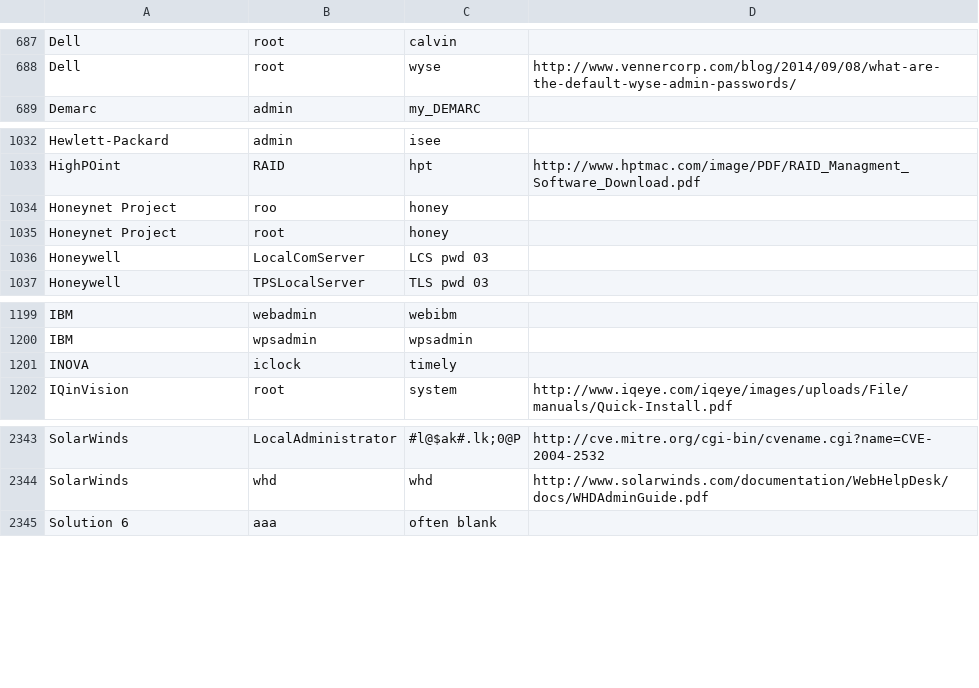
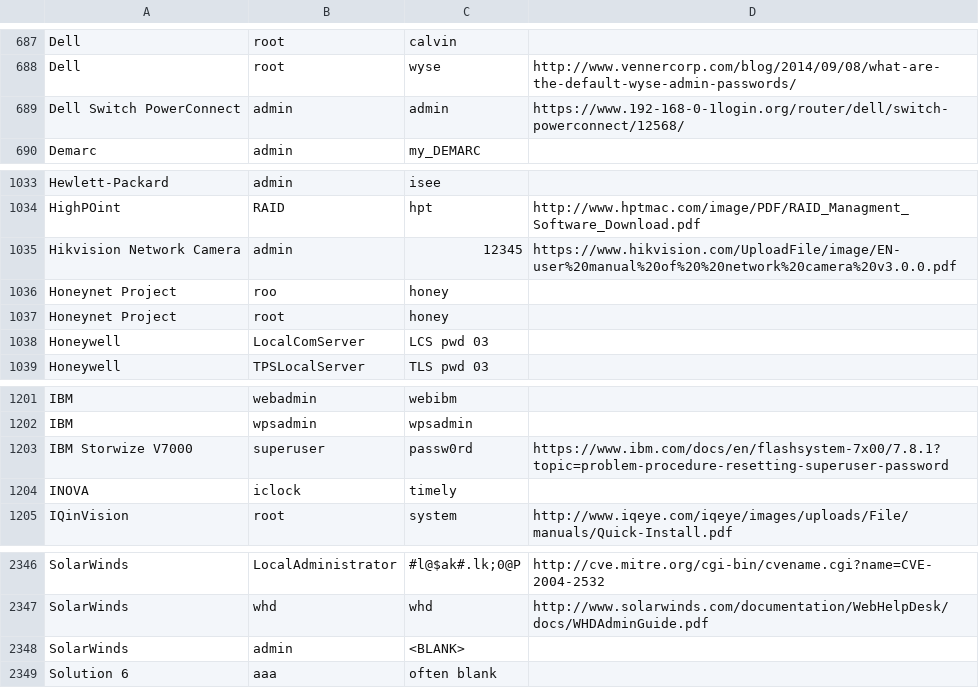
Before and after one commit to danielmiessler/SecLists, a CSV file: Passwords/Default-Credentials/default-passwords.csv, drawn as a sheet; only a part is shown, gaps mark what is left out; the diff names each change by its address in the sheet, - before the commit and + after, or states it on an @@ line.

Commit message:
Updates
1034 - Hikvision Network Camera,admin,12345,https://www.hikvision.com/UploadFile/image/EN-user%20manual%20of%20%20network%20camera%20v3.0.0.pdf

689 - Dell Switch PowerConnect,admin,admin,https://www.192-168-0-1login.org/router/dell/switch-powerconnect/12568/

1203 - IBM Storwize V7000,superuser,passw0rd,https://www.ibm.com/docs/en/flashsystem-7x00/7.8.1?topic=problem-procedure-resetting-superuser-password

2348 - SolarWinds,admin,<BLANK>,

```diff
--- a/Passwords/Default-Credentials/default-passwords.csv
+++ b/Passwords/Default-Credentials/default-passwords.csv
+row 689: Dell Switch PowerConnect | admin | admin | https://www.192-168-0-1login.org/router/dell/switch-powerconnect/12568/
+row 1035: Hikvision Network Camera | admin | 12345 | https://www.hikvision.com/UploadFile/image/EN-user%20manual%20of%20%20network%20camera%20v3.0.0.pdf
+row 1203: IBM Storwize V7000 | superuser | passw0rd | https://www.ibm.com/docs/en/flashsystem-7x00/7.8.1?topic=problem-procedure-resetting-superuser-password
+row 2348: SolarWinds | admin | <BLANK>
```
